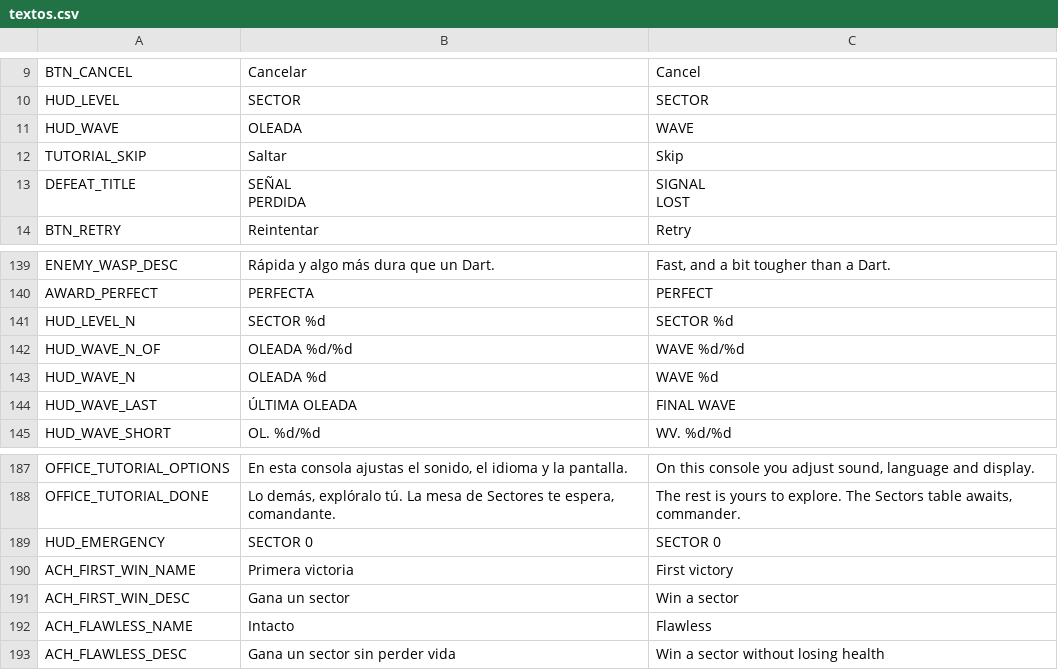
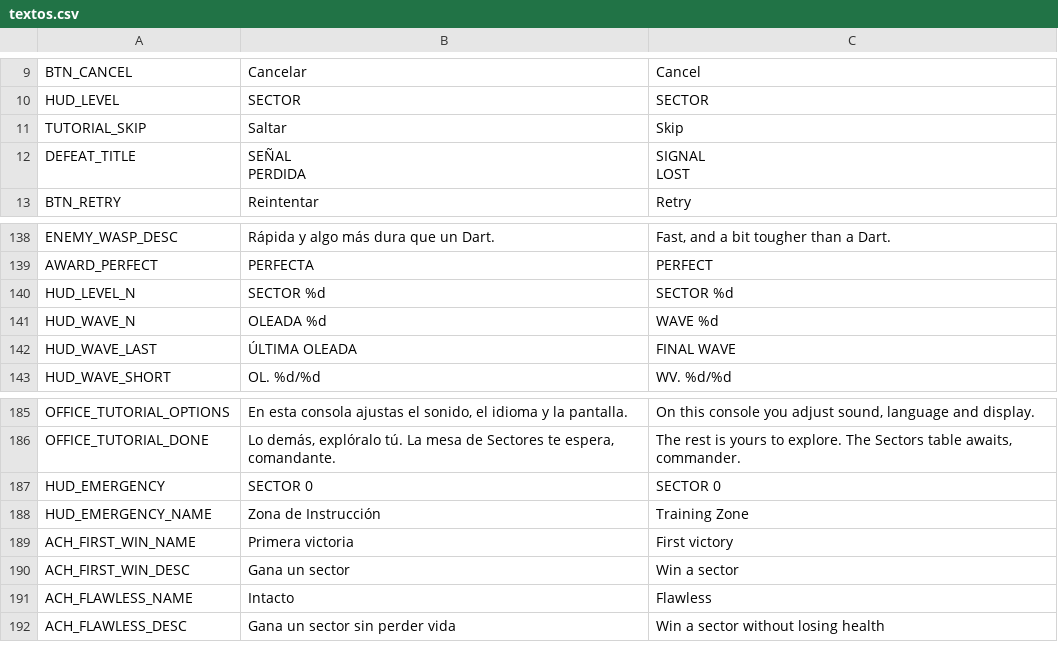
Before and after one commit to D4MC04/proyecto_dam2b, a CSV file: translations/textos.csv, drawn as a sheet; only a part is shown, gaps mark what is left out.

```diff
--- a/translations/textos.csv
+++ b/translations/textos.csv
@@ -12,3 +12,2 @@ BTN_CANCEL,Cancelar,Cancel
 HUD_LEVEL,SECTOR,SECTOR
-HUD_WAVE,OLEADA,WAVE
 TUTORIAL_SKIP,Saltar,Skip
@@ -147,3 +146,2 @@ AWARD_PERFECT,PERFECTA,PERFECT
 HUD_LEVEL_N,SECTOR %d,SECTOR %d
-HUD_WAVE_N_OF,OLEADA %d/%d,WAVE %d/%d
 HUD_WAVE_N,OLEADA %d,WAVE %d
@@ -195,2 +193,3 @@ OFFICE_TUTORIAL_DONE,"Lo demás, explóralo tú. La mesa de Sectores te espera,
 HUD_EMERGENCY,SECTOR 0,SECTOR 0
+HUD_EMERGENCY_NAME,Zona de Instrucción,Training Zone
 ACH_FIRST_WIN_NAME,Primera victoria,First victory
```
Also changed, not shown: 8 other files.
